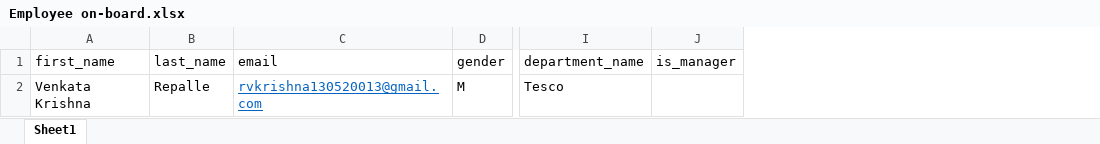
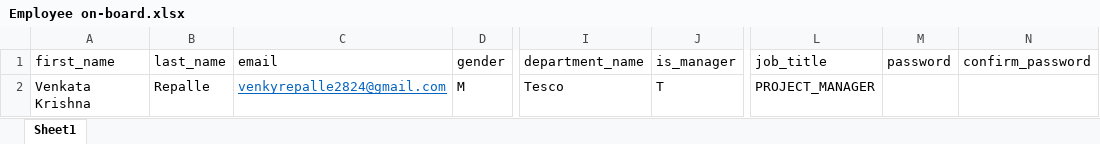
Before and after one commit to VenkataKrishnaRepalle/ems-mybatis-liquibase, an Excel workbook: src/main/resources/files/Employee on-board.xlsx, sheet Sheet1, drawn as a sheet; only a part is shown, gaps mark what is left out; values as stored, in another font and other column widths than the file's, no borders; the diff names each change by its address in the sheet, - before the commit and + after, or states it on an @@ line.

```diff
--- a/src/main/resources/files/Employee on-board.xlsx (sheet Sheet1)
+++ b/src/main/resources/files/Employee on-board.xlsx (sheet Sheet1)
+column L (job_title), row 2: PROJECT_MANAGER
+column M (password), empty
+column N (confirm_password), empty
-C2 (email): rvkrishna130520013@gmail.com
+C2 (email): venkyrepalle2824@gmail.com
-J2 (is_manager): (empty)
+J2 (is_manager): T
```
Also changed, not shown: 20 other files.
